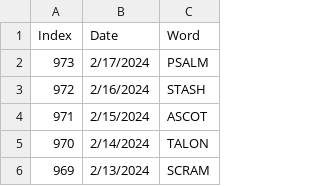
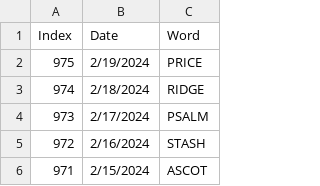
Before and after one commit to hillad3/HistoricalWordleAnswers, a CSV file: data/wordle_answers.csv, drawn as a sheet; only a part is shown; the shorter side is filled out with more unchanged rows; the diff names each change by its address in the sheet, - before the commit and + after, or states it on an @@ line.

Commit message:
added new wordle answers

```diff
--- a/data/wordle_answers.csv
+++ b/data/wordle_answers.csv
+row 2: 975 | 2/19/2024 | PRICE
+row 3: 974 | 2/18/2024 | RIDGE
```
